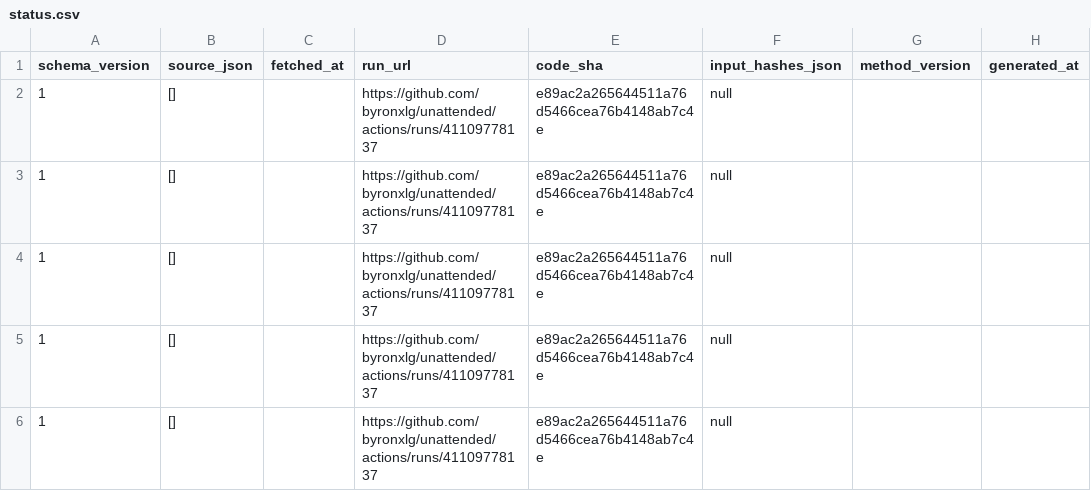
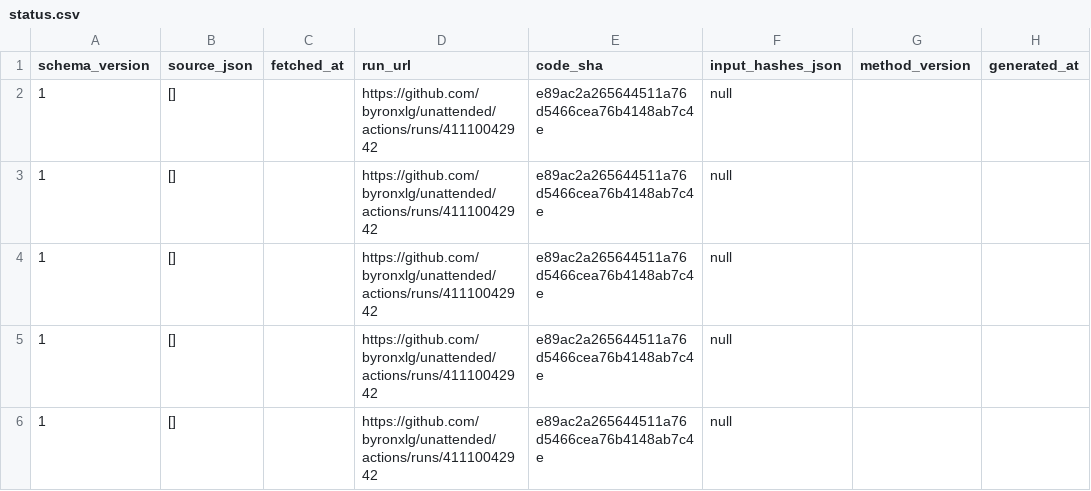
Before and after one commit to byronxlg/unattended, a CSV file: product/nz_election/data/status.csv, drawn as a sheet; only a part is shown; the diff covers the shown part only; the diff names each change by its address in the sheet, - before the commit and + after, or states it on an @@ line.

```diff
--- a/product/nz_election/data/status.csv
+++ b/product/nz_election/data/status.csv
-D2:D6 (run_url): https://github.com/byronxlg/unattended/actions/runs/41109778137
+D2:D6 (run_url): https://github.com/byronxlg/unattended/actions/runs/41110042942
```
Also changed, not shown: 20 edited cells elsewhere in this file, product/nz_election/data/social/credits.csv, 4 other files.
